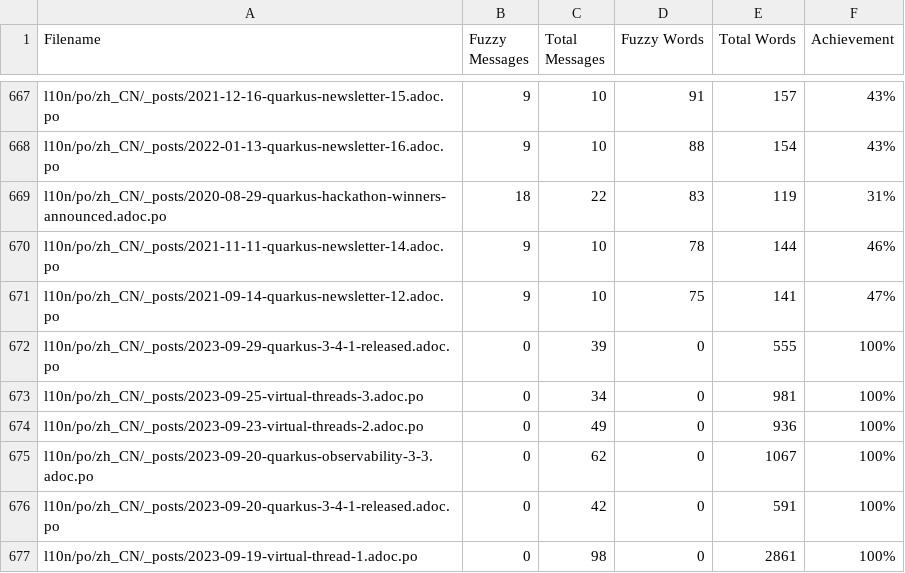
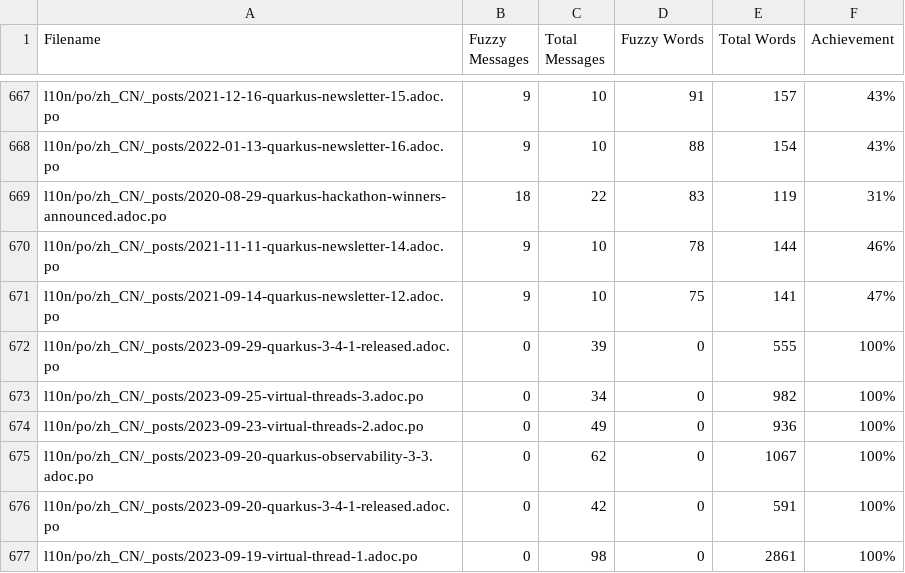
Before and after one commit to quarkusio/cn.quarkus.io, a CSV file: l10n/stats/translation-sorted-by-fuzzy-words.csv, drawn as a sheet; only a part is shown, gaps mark what is left out.

Commit message:
Update translation stats

```diff
--- a/l10n/stats/translation-sorted-by-fuzzy-words.csv
+++ b/l10n/stats/translation-sorted-by-fuzzy-words.csv
@@ -672,3 +672,3 @@ l10n/po/zh_CN/_posts/2021-09-14-quarkus-newsletter-12.adoc.po,9,10,75,141,47%
 l10n/po/zh_CN/_posts/2023-09-29-quarkus-3-4-1-released.adoc.po,0,39,0,555,100%
-l10n/po/zh_CN/_posts/2023-09-25-virtual-threads-3.adoc.po,0,34,0,981,100%
+l10n/po/zh_CN/_posts/2023-09-25-virtual-threads-3.adoc.po,0,34,0,982,100%
 l10n/po/zh_CN/_posts/2023-09-23-virtual-threads-2.adoc.po,0,49,0,936,100%
```
Also changed, not shown: l10n/stats/translation.csv.
